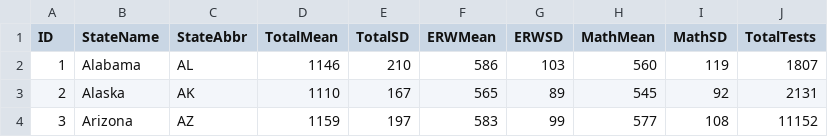
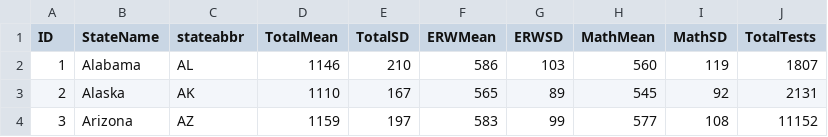
Before and after one commit to NickKrausStack/SATdata, a CSV file: States.csv, drawn as a sheet; only a part is shown.

Commit message:
Update States.csv

```diff
--- a/States.csv
+++ b/States.csv
@@ -1,2 +1,2 @@
-ID,StateName,StateAbbr,TotalMean,TotalSD,ERWMean,ERWSD,MathMean,MathSD,TotalTests
+ID,StateName,stateabbr,TotalMean,TotalSD,ERWMean,ERWSD,MathMean,MathSD,TotalTests
 1,Alabama,AL,1146,210,586,103,560,119,1807
```
